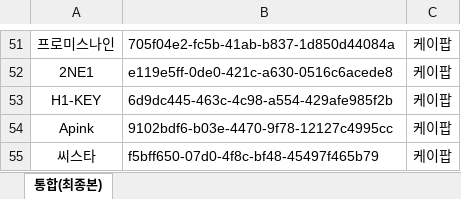
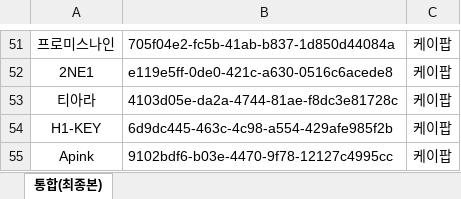
Before and after one commit to DeveloperAcademy-POSTECH/2023-MacC-Team12-Creative8, an Excel workbook: Projects/App/Resources/onboardingArtist.xlsx, sheet 통합(최종본), drawn as a sheet; only a part is shown, gaps mark what is left out; the shorter side is filled out with more unchanged rows; values as stored, in another font and other column widths than the file's, no borders; the diff names each change by its address in the sheet, - before the commit and + after, or states it on an @@ line.

```diff
--- a/Projects/App/Resources/onboardingArtist.xlsx (sheet 통합(최종본))
+++ b/Projects/App/Resources/onboardingArtist.xlsx (sheet 통합(최종본))
+row 53: 티아라 | 4103d05e-da2a-4744-81ae-f8dc3e81728c | 케이팝
```
Also changed, not shown: 3 other files.
